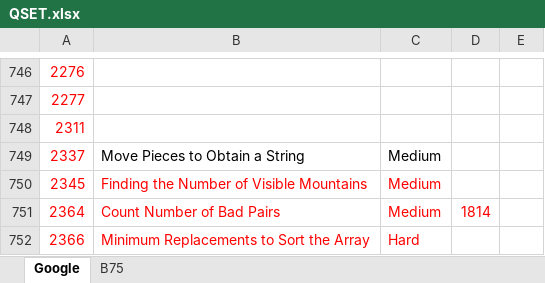
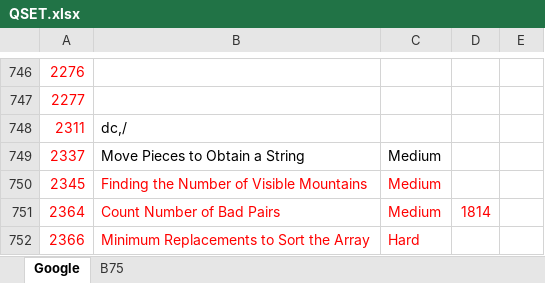
Before and after one commit to kaushalkumar22/idl-datastructure, an Excel workbook: resource/QSET.xlsx, sheet Google, drawn as a sheet; only a part is shown, gaps mark what is left out; values as stored, in another font and other column widths than the file's, no borders; the diff names each change by its address in the sheet, - before the commit and + after, or states it on an @@ line.

Commit message:
google

```diff
--- a/resource/QSET.xlsx (sheet Google)
+++ b/resource/QSET.xlsx (sheet Google)
-B748: (empty)
+B748: dc,/
```
Also changed, not shown: 16 other files.
